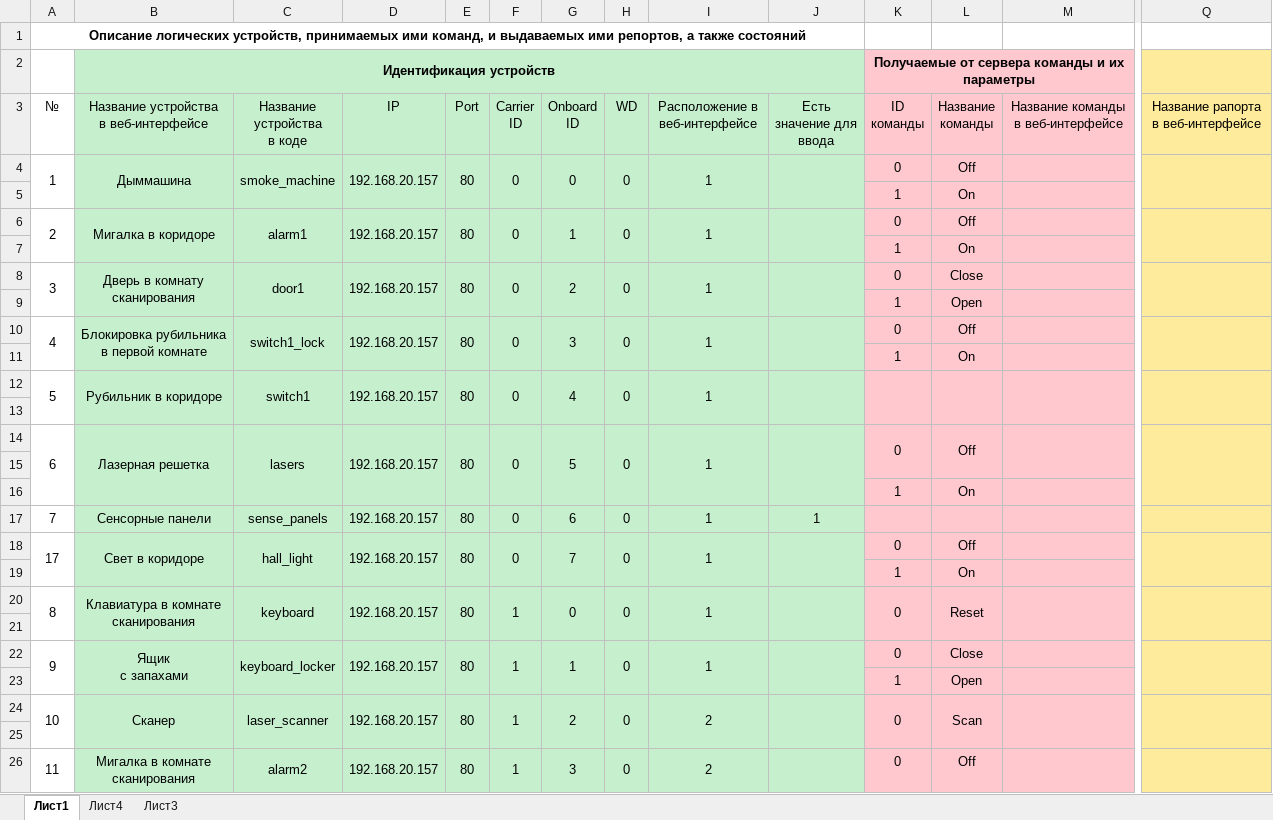
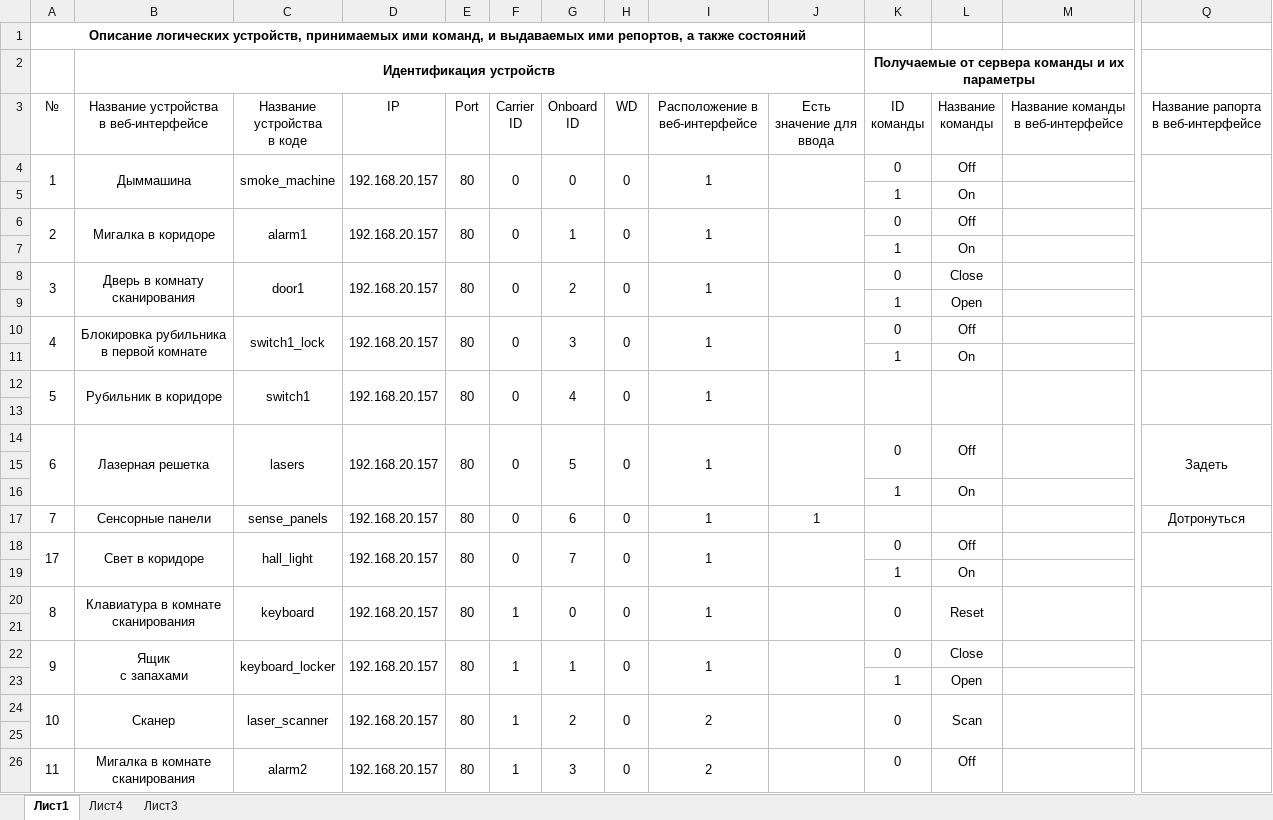
Before and after one commit to almarkov/quest, an Excel workbook: config.xlsx, sheet Лист1, drawn as a sheet; only a part is shown, gaps mark what is left out; values as stored, in another font and other column widths than the file's, no borders; the diff covers the shown part only; the diff names each change by its address in the sheet, - before the commit and + after, or states it on an @@ line.

```diff
--- a/config.xlsx (sheet Лист1)
+++ b/config.xlsx (sheet Лист1)
-B2:J26 fill: #C6EFCE
+B2:J26 fill: none
-K2:M26 fill: #FFC7CE
+K2:M26 fill: none
-Q2:Q26 fill: #FFEB9C
+Q2:Q26 fill: none
-Q14: (empty)
+Q14: Задеть
-Q17: (empty)
+Q17: Дотронуться
```
Also changed, not shown: cell formats elsewhere in this sheet, logic.xlsx, 4 other files.
